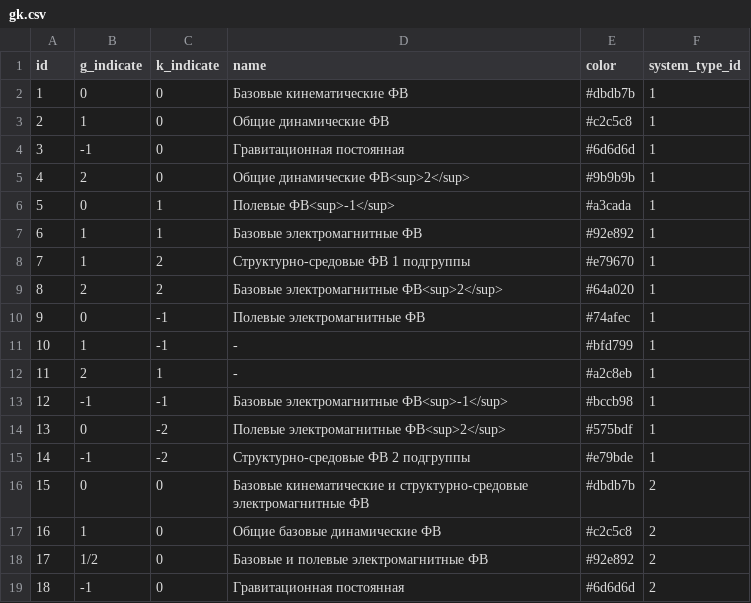
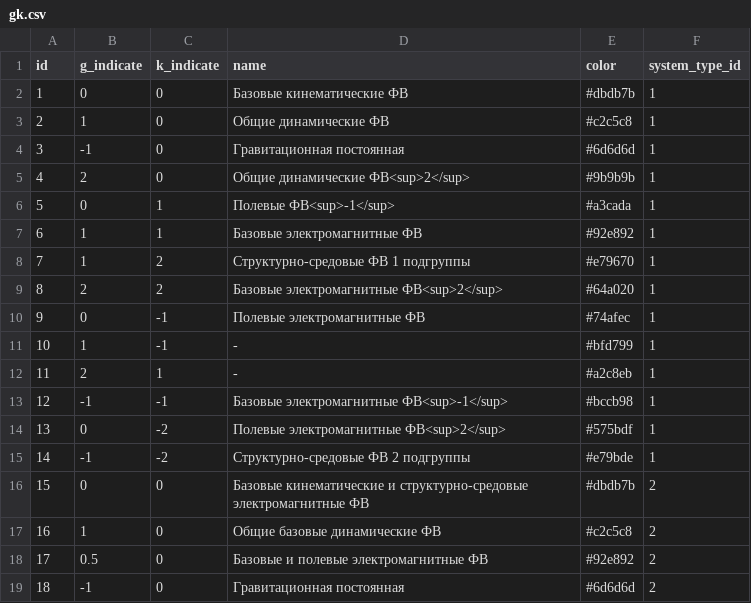
Before and after one commit to knowmaker/fviz_backend-fast_api, a CSV file: app/db/gk.csv, drawn as a sheet.

Commit message:
updated all indicated type in gk and quantity models. new type - numeric(4,1)

```diff
--- a/app/db/gk.csv
+++ b/app/db/gk.csv
@@ -17,3 +17,3 @@
 16,1,0,"Общие базовые динамические ФВ","#c2c5c8",2
-17,1/2,0,"Базовые и полевые электромагнитные ФВ","#92e892",2
+17,0.5,0,"Базовые и полевые электромагнитные ФВ","#92e892",2
 18,-1,0,"Гравитационная постоянная","#6d6d6d",2
```
Also changed, not shown: 4 other files.
